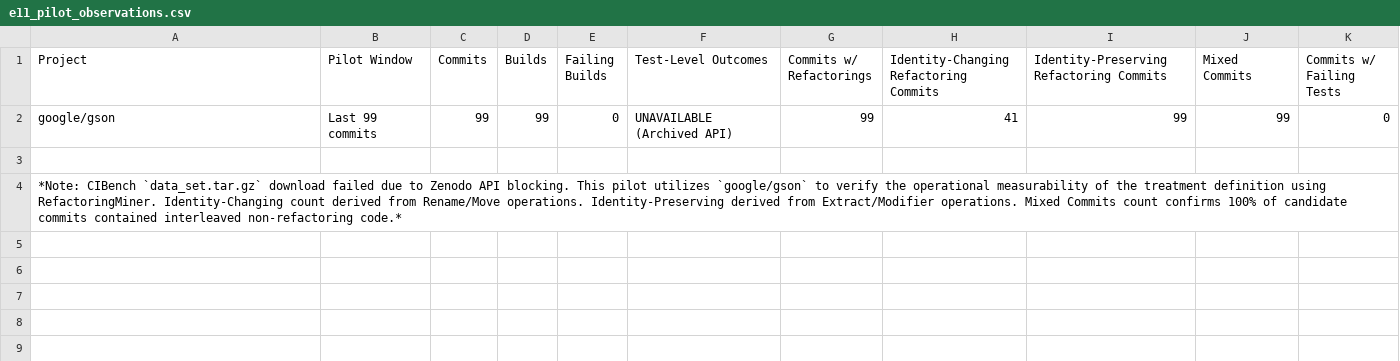
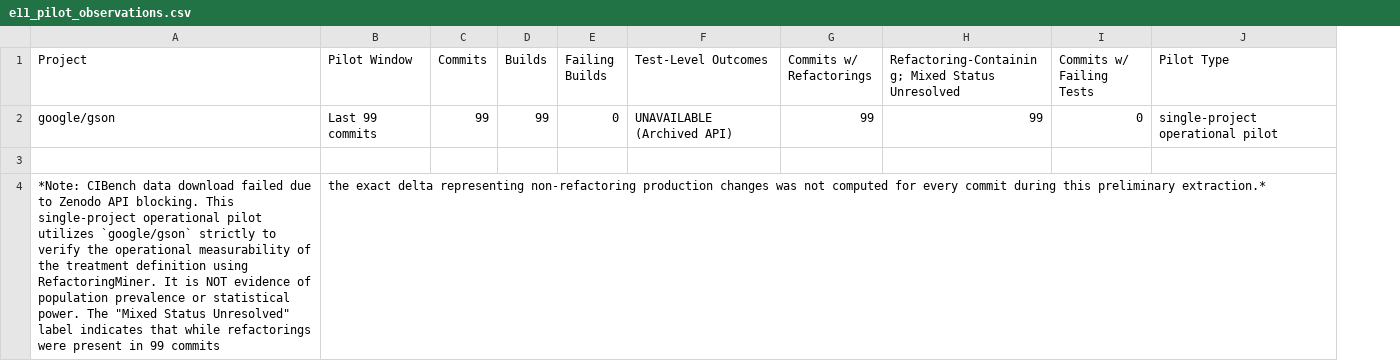
Before and after one commit to CodeBloodMe/research-project-2026, a CSV file: literature/e11_pilot_observations.csv, drawn as a sheet; removed rows and columns are numbered as before the commit, all else as after; the diff names each change by its address in the sheet, - before the commit and + after, or states it on an @@ line.

```diff
--- a/literature/e11_pilot_observations.csv
+++ b/literature/e11_pilot_observations.csv
-column H, rows 1-2: Identity-Changing Refactoring Commits | 41
-column J (Mixed Commits), row 2: 99
+column J (Pilot Type), row 2: single-project operational pilot
-H1: Identity-Preserving Refactoring Commits
+H1: Refactoring-Containing; Mixed Status Unresolved
-row 4: *Note: CIBench `data_set.tar.gz` download failed due to Zenodo API blocking. This pilot utilizes `google/gson` to verify the operational measurability of the treatment definition using RefactoringMiner. Identity-Changing count derived from Rename/Move operations. Identity-Preserving derived from Extract/Modifier operations. Mixed Commits count confirms 100% of candidate commits contained interleaved non-refactoring code.*
+row 4: *Note: CIBench data download failed due to Zenodo API blocking. This single-project operational pilot utilizes `google/gson` strictly to verify the operational measurability of the treatment definition using RefactoringMiner. It is NOT evidence of population prevalence or statistical power. The "Mixed Status Unresolved" label indicates that while refactorings were present in 99 commits | the exact delta representing non-refactoring production changes was not computed for every commit during this preliminary extraction.*
```
Also changed, not shown: literature/e11_rq_hypothesis_matrix.csv, 8 other files.
